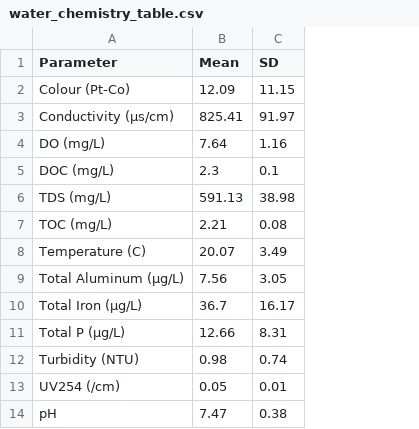
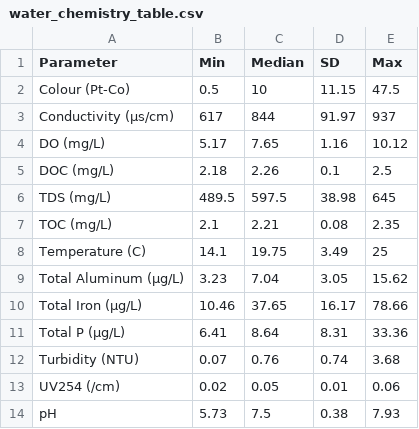
Before and after one commit to djredden/lake_viruses, a CSV file: output/water_chemistry_table.csv, drawn as a sheet; removed rows and columns are numbered as before the commit, all else as after; the diff names each change by its address in the sheet, - before the commit and + after, or states it on an @@ line.

```diff
--- a/output/water_chemistry_table.csv
+++ b/output/water_chemistry_table.csv
-column B (Mean), rows 2-14: 12.09 | 825.41 | 7.64 | 2.3 | 591.13 | 2.21 | 20.07 | 7.56 | 36.7 | 12.66 | 0.98 | 0.05 | 7.47
+column B (Min), rows 2-14: 0.5 | 617 | 5.17 | 2.18 | 489.5 | 2.1 | 14.1 | 3.23 | 10.46 | 6.41 | 0.07 | 0.02 | 5.73
+column C (Median), rows 2-14: 10 | 844 | 7.65 | 2.26 | 597.5 | 2.21 | 19.75 | 7.04 | 37.65 | 8.64 | 0.76 | 0.05 | 7.5
+column E (Max), rows 2-14: 47.5 | 937 | 10.12 | 2.5 | 645 | 2.35 | 25 | 15.62 | 78.66 | 33.36 | 3.68 | 0.06 | 7.93
```
Also changed, not shown: cleaned_data/data_cleaned.csv, output/difference_estimates.csv, 12 other files.
